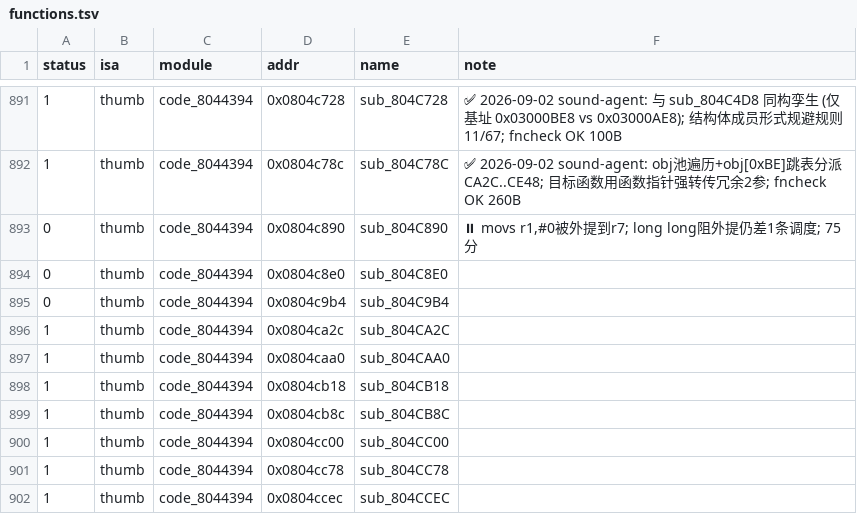
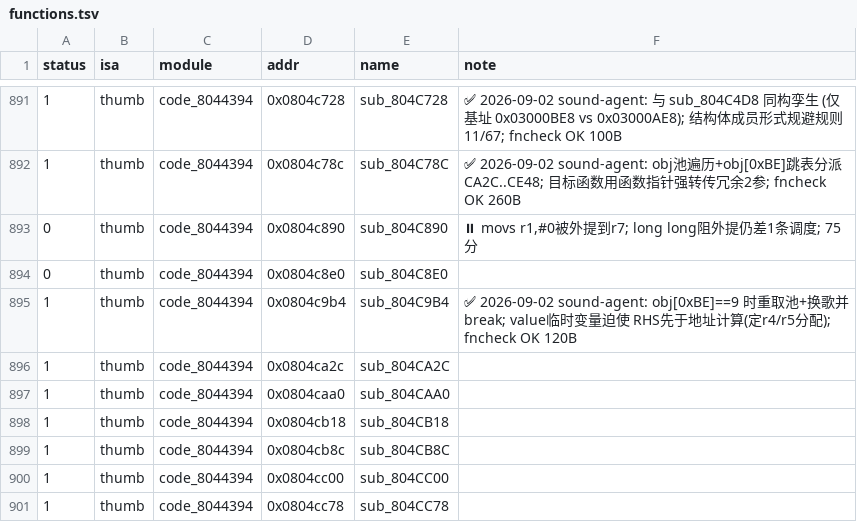
Before and after one commit to defcdgg/ll, a TSV file: functions.tsv, drawn as a sheet; only a part is shown, gaps mark what is left out; the shorter side is filled out with more unchanged rows.

Commit message:
tsv: sub_804C9B4 status 0->1

```diff
--- a/functions.tsv
+++ b/functions.tsv
@@ -894,3 +894,3 @@ status	isa	module	addr	name	note
 0	thumb	code_8044394	0x0804c8e0	sub_804C8E0	
-0	thumb	code_8044394	0x0804c9b4	sub_804C9B4	
+1	thumb	code_8044394	0x0804c9b4	sub_804C9B4	✅ 2026-09-02 sound-agent: obj[0xBE]==9 时重取池+换歌并 break; value临时变量迫使 RHS先于地址计算(定r4/r5分配); fncheck OK 120B
 1	thumb	code_8044394	0x0804ca2c	sub_804CA2C	
```
